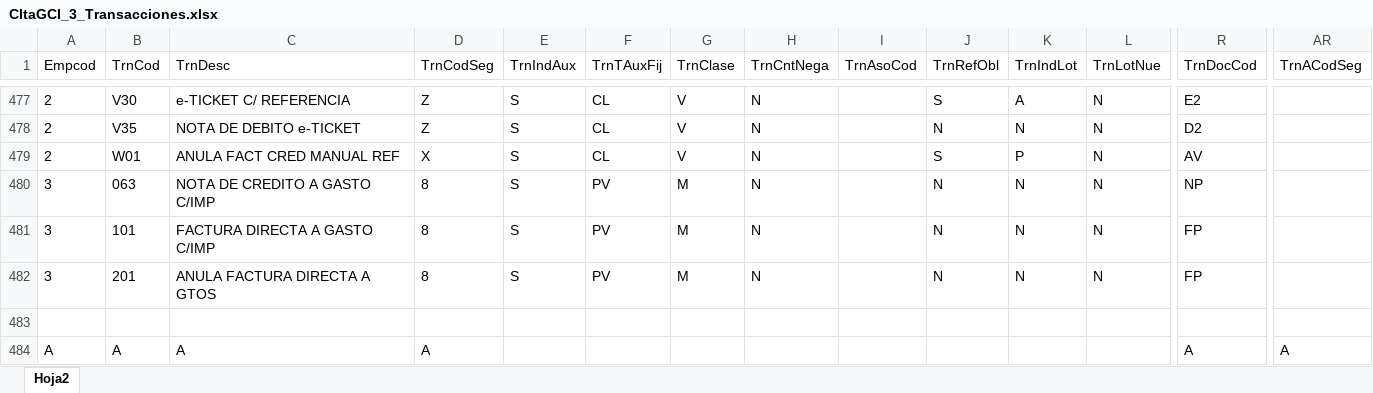
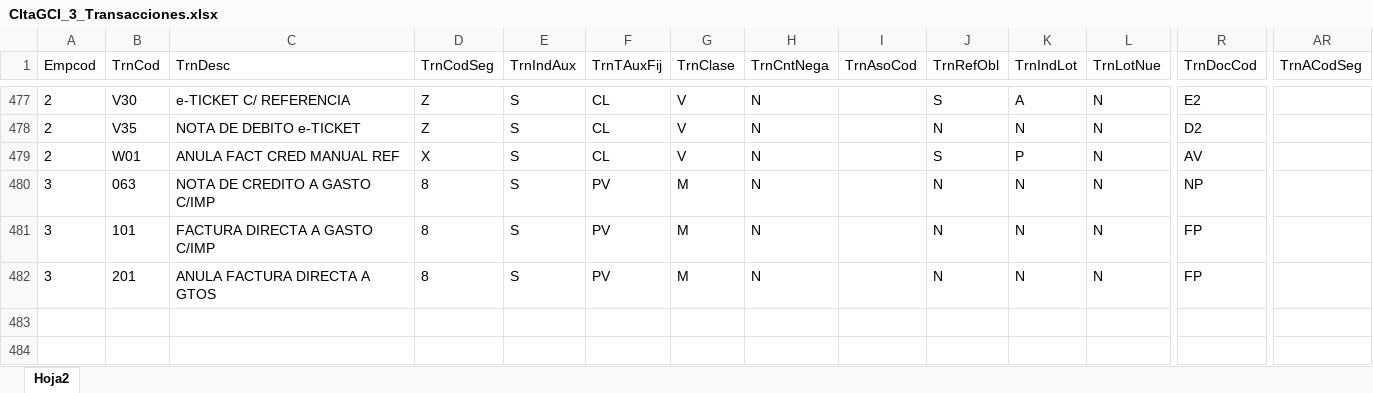
Before and after one commit to marcelostabile/eQuim, an Excel workbook: eQuim-PermisosGCI/bin/entrada/CltaGCI_3_Transacciones.xlsx, sheet Hoja2, drawn as a sheet; only a part is shown, gaps mark what is left out; values as stored, in another font and other column widths than the file's, no borders; rows hold the shown columns only; the diff names each change by its address in the sheet, - before the commit and + after, or states it on an @@ line.

```diff
--- a/eQuim-PermisosGCI/bin/entrada/CltaGCI_3_Transacciones.xlsx (sheet Hoja2)
+++ b/eQuim-PermisosGCI/bin/entrada/CltaGCI_3_Transacciones.xlsx (sheet Hoja2)
-row 483: (empty)
-row 484: A | A | A | A |  |  |  |  |  |  |  |  | A | A
```
Also changed, not shown: eQuim-PermisosGCI/bin/entrada/CltaGCI_1_Usuarios.xlsx, eQuim-PermisosGCI/bin/entrada/CltaGCI_2_Tareas.xlsx, 7 other files.
